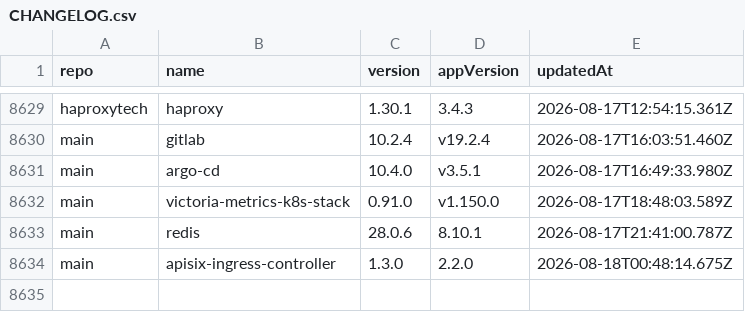
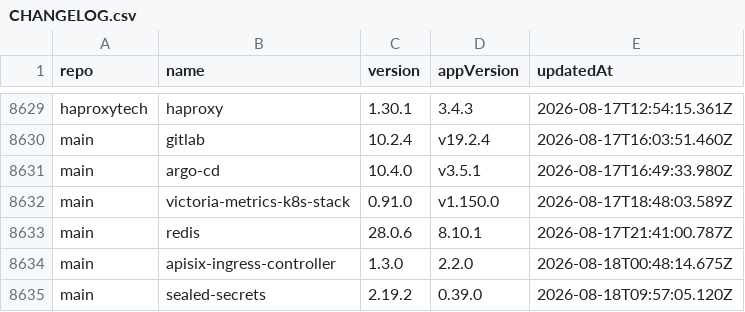
Before and after one commit to wenerme/charts, a CSV file: CHANGELOG.csv, drawn as a sheet; only a part is shown, gaps mark what is left out.

```diff
--- a/CHANGELOG.csv
+++ b/CHANGELOG.csv
@@ -8634 +8634,2 @@ main,redis,28.0.6,8.10.1,2026-08-17T21:41:00.787Z
 main,apisix-ingress-controller,1.3.0,2.2.0,2026-08-18T00:48:14.675Z
+main,sealed-secrets,2.19.2,0.39.0,2026-08-18T09:57:05.120Z
```
Also changed, not shown: 2 other files.
